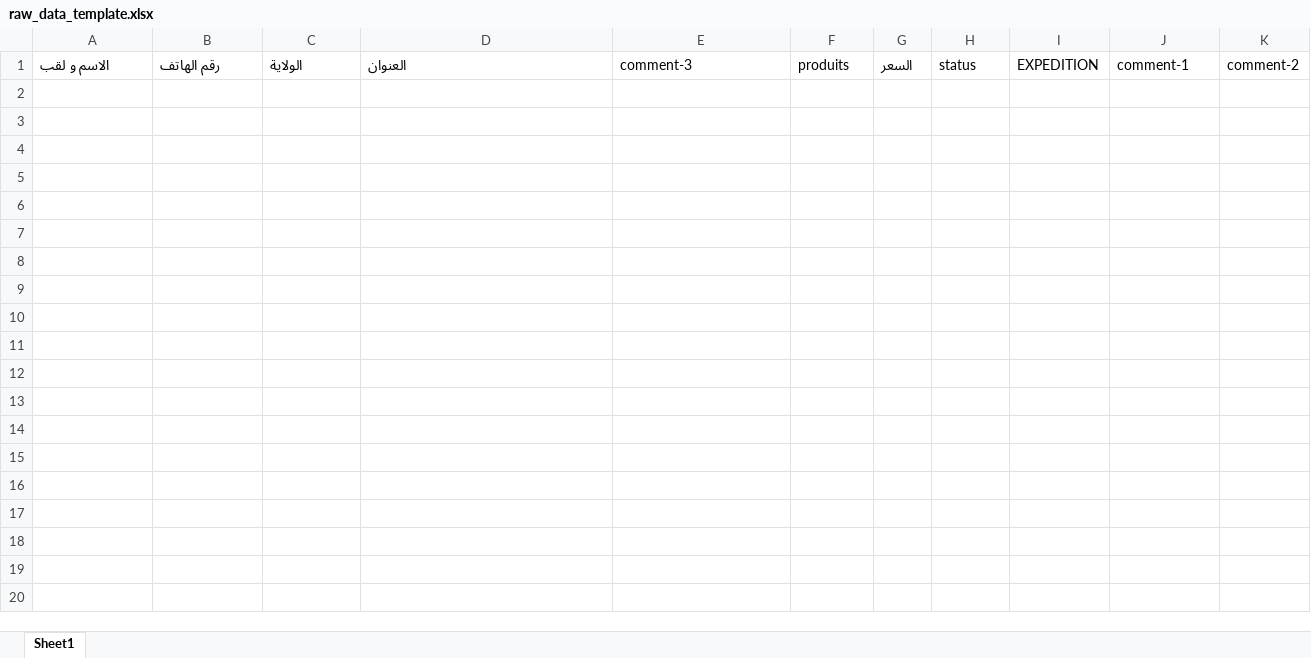
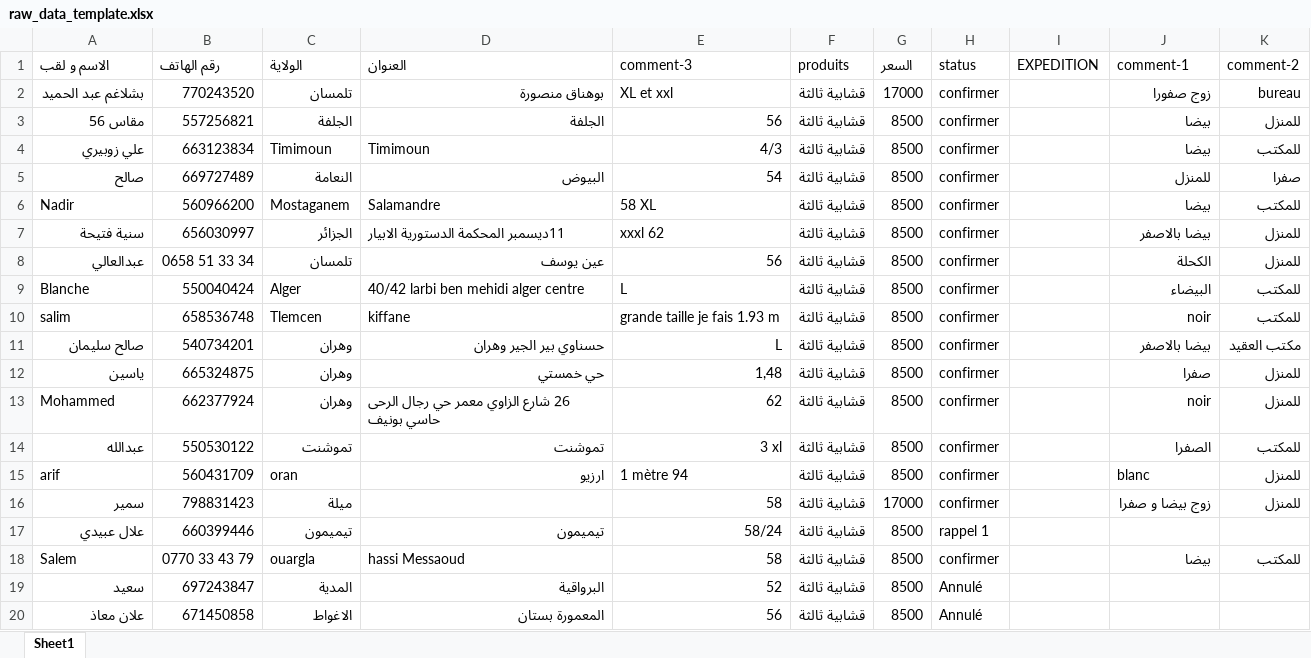
Before and after one commit to hamzabenai/Data-Automation-Purchase-Data-Cleaning, an Excel workbook: data/raw_data_template.xlsx, sheet Sheet1, drawn as a sheet; only a part is shown; values as stored, in another font and other column widths than the file's, no borders; table styles not drawn; the diff covers the shown part only; the diff names each change by its address in the sheet, - before the commit and + after, or states it on an @@ line.

```diff
--- a/data/raw_data_template.xlsx (sheet Sheet1)
+++ b/data/raw_data_template.xlsx (sheet Sheet1)
+row 2: بشلاغم عبد الحميد | 770243520 | تلمسان | بوهناق منصورة | XL et xxl | قشابية ثالثة | 17000 | confirmer |  | زوج صفورا | bureau
+row 3: مقاس 56 | 557256821 | الجلفة | الجلفة | 56 | قشابية ثالثة | 8500 | confirmer |  | بيضا | للمنزل
+row 4: علي زوبيري | 663123834 | Timimoun | Timimoun | 4/3 | قشابية ثالثة | 8500 | confirmer |  | بيضا | للمكتب
+row 5: صالح | 669727489 | النعامة | البيوض | 54 | قشابية ثالثة | 8500 | confirmer |  | للمنزل | صفرا
+row 6: Nadir | 560966200 | Mostaganem | Salamandre | 58 XL | قشابية ثالثة | 8500 | confirmer |  | بيضا | للمكتب
+row 7: سنية فتيحة | 656030997 | الجزائر | 11ديسمبر المحكمة الدستورية الابيار | xxxl 62 | قشابية ثالثة | 8500 | confirmer |  | بيضا بالاصفر | للمنزل
+row 8: عبدالعالي | 0658 51 33 34 | تلمسان | عين يوسف | 56 | قشابية ثالثة | 8500 | confirmer |  | الكحلة | للمنزل
+row 9: Blanche | 550040424 | Alger | 40/42 larbi ben mehidi alger centre | L | قشابية ثالثة | 8500 | confirmer |  | البيضاء | للمكتب
+row 10: salim | 658536748 | Tlemcen | kiffane | grande taille je fais 1.93 m | قشابية ثالثة | 8500 | confirmer |  | noir | للمكتب
+row 11: صالح سليمان | 540734201 | وهران | حسناوي بير الجير وهران | L | قشابية ثالثة | 8500 | confirmer |  | بيضا بالاصفر | مكتب العقيد
+row 12: ياسين | 665324875 | وهران | حي خمستي | 1,48 | قشابية ثالثة | 8500 | confirmer |  | صفرا | للمنزل
+row 13: Mohammed | 662377924 | وهران | 26 شارع الزاوي معمر حي رجال الرحى حاسي بونيف | 62 | قشابية ثالثة | 8500 | confirmer |  | noir | للمنزل
+row 14: عبدالله | 550530122 | تموشنت | تموشنت | 3 xl | قشابية ثالثة | 8500 | confirmer |  | الصفرا | للمكتب
+row 15: arif | 560431709 | oran | ارزيو | 1 mètre 94 | قشابية ثالثة | 8500 | confirmer |  | blanc | للمنزل
+row 16: سمير | 798831423 | ميلة |  | 58 | قشابية ثالثة | 17000 | confirmer |  | زوج بيضا و صفرا | للمنزل
+row 17: علال عبيدي | 660399446 | تيميمون | تيميمون | 58/24 | قشابية ثالثة | 8500 | rappel 1
+row 18: Salem | 0770 33 43 79 | ouargla | hassi Messaoud | 58 | قشابية ثالثة | 8500 | confirmer |  | بيضا | للمكتب
+row 19: سعيد | 697243847 | المدية | البرواقية | 52 | قشابية ثالثة | 8500 | Annulé
+row 20: علان معاذ | 671450858 | الاغواط | المعمورة بستان | 56 | قشابية ثالثة | 8500 | Annulé
```
Also changed, not shown: 39 added rows elsewhere in this sheet, 1 other file.
